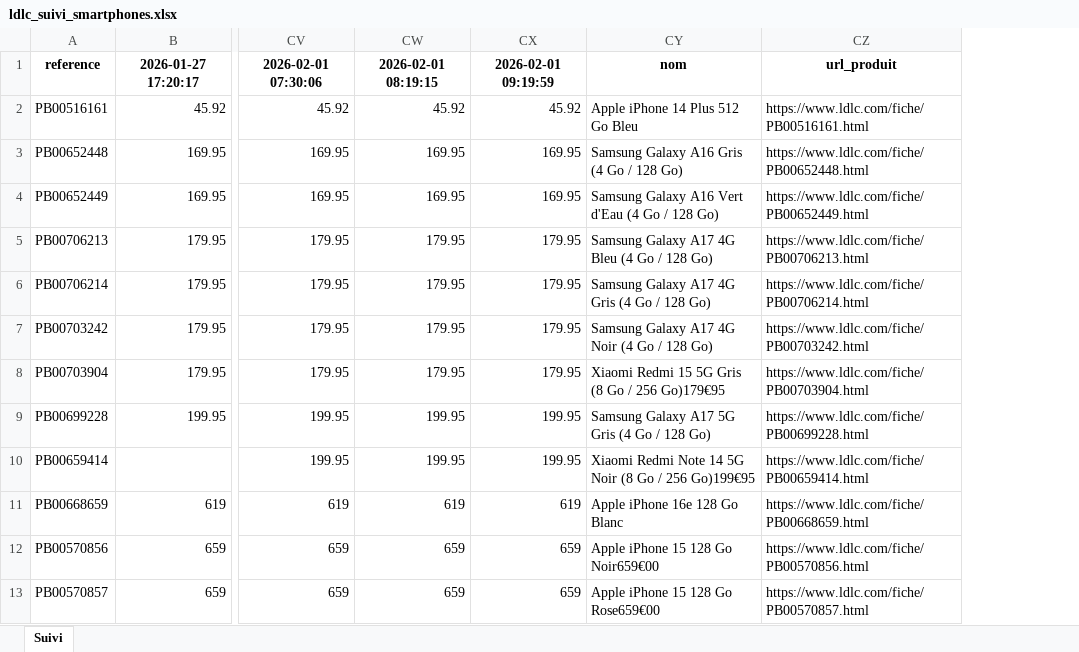
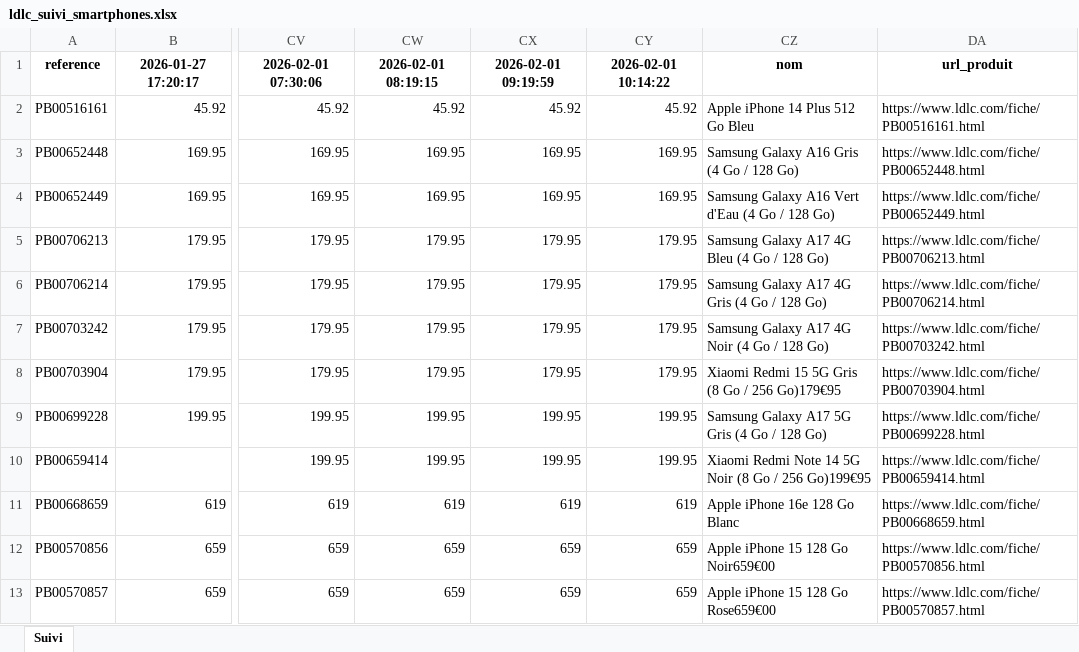
Before and after one commit to Ali-geomarket/datanomics, an Excel workbook: ldlc_suivi_smartphones.xlsx, sheet Suivi, drawn as a sheet; only a part is shown, gaps mark what is left out; values as stored, in another font and other column widths than the file's, no borders; the diff names each change by its address in the sheet, - before the commit and + after, or states it on an @@ line.

```diff
--- a/ldlc_suivi_smartphones.xlsx (sheet Suivi)
+++ b/ldlc_suivi_smartphones.xlsx (sheet Suivi)
+column CY, rows 1-13: 2026-02-01 10:14:22 | 45.92 | 169.95 | 169.95 | 179.95 | 179.95 | 179.95 | 179.95 | 199.95 | 199.95 | 619 | 659 | 659
```
